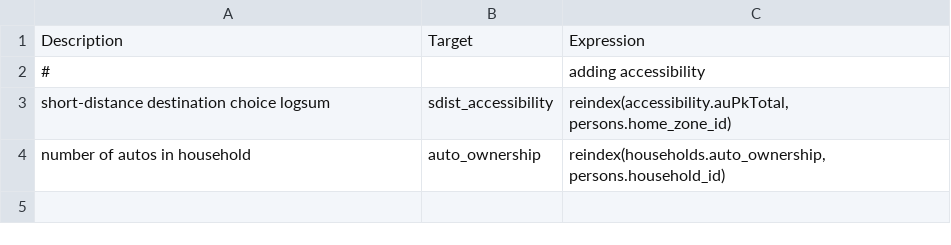
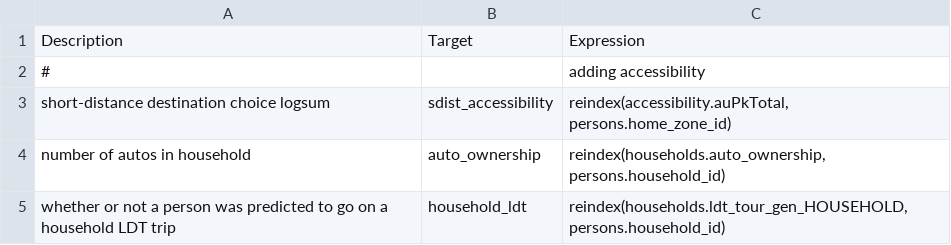
Before and after one commit to SANDAG/activitysim-cvm, a CSV file: activitysim/examples/example_odot_ldt/configs/ldt_tour_gen_person_preprocessor.csv, drawn as a sheet.

Commit message:
added hh LDT field in person tour gen spec

```diff
--- a/activitysim/examples/example_odot_ldt/configs/ldt_tour_gen_person_preprocessor.csv
+++ b/activitysim/examples/example_odot_ldt/configs/ldt_tour_gen_person_preprocessor.csv
@@ -4 +4,2 @@ short-distance destination choice logsum,sdist_accessibility,"reindex(accessibil
 number of autos in household,auto_ownership,"reindex(households.auto_ownership, persons.household_id)"
+whether or not a person was predicted to go on a household LDT trip,household_ldt,"reindex(households.ldt_tour_gen_HOUSEHOLD, persons.household_id)"
```
Also changed, not shown: activitysim/examples/example_odot_ldt/configs/ldt_tour_gen_person.csv, activitysim/examples/example_odot_ldt/configs/ldt_tour_gen_person_coefficients_OTHER.csv, 1 other file.
